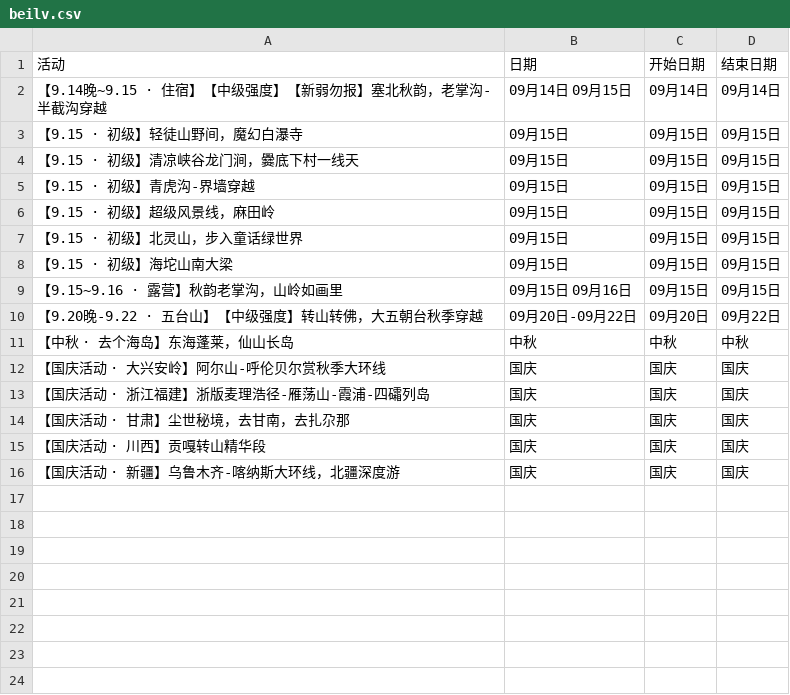
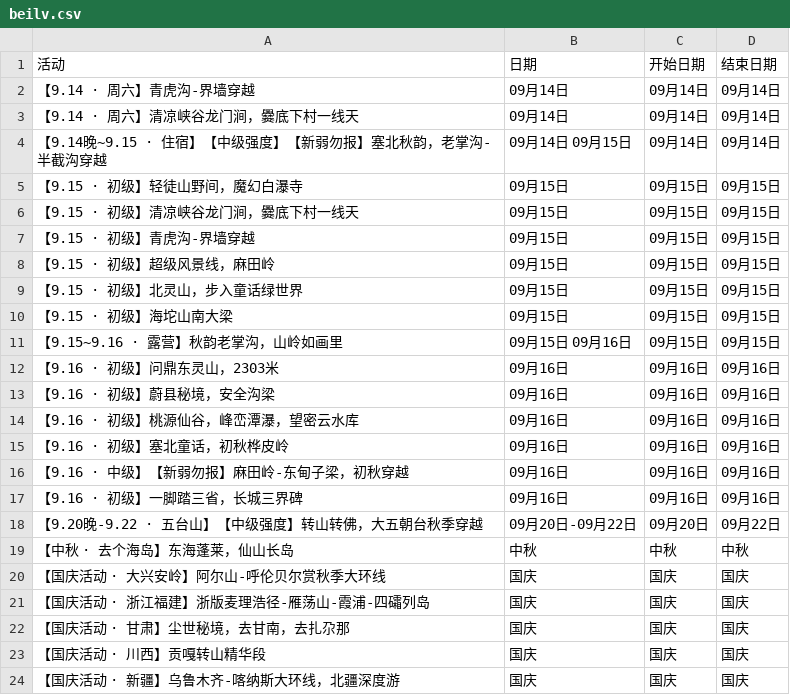
Before and after one commit to 10kshuaizhang/beijing-hiking, a CSV file: results/beilv.csv, drawn as a sheet; the diff names each change by its address in the sheet, - before the commit and + after, or states it on an @@ line.

```diff
--- a/results/beilv.csv
+++ b/results/beilv.csv
+row 2: 【9.14 · 周六】青虎沟-界墙穿越 | 09月14日 | 09月14日 | 09月14日
+row 3: 【9.14 · 周六】清凉峡谷龙门涧，爨底下村一线天 | 09月14日 | 09月14日 | 09月14日
+row 12: 【9.16 · 初级】问鼎东灵山，2303米 | 09月16日 | 09月16日 | 09月16日
+row 13: 【9.16 · 初级】蔚县秘境，安全沟梁 | 09月16日 | 09月16日 | 09月16日
+row 14: 【9.16 · 初级】桃源仙谷，峰峦潭瀑，望密云水库 | 09月16日 | 09月16日 | 09月16日
+row 15: 【9.16 · 初级】塞北童话，初秋桦皮岭 | 09月16日 | 09月16日 | 09月16日
+row 16: 【9.16 · 中级】【新弱勿报】麻田岭-东甸子梁，初秋穿越 | 09月16日 | 09月16日 | 09月16日
+row 17: 【9.16 · 初级】一脚踏三省，长城三界碑 | 09月16日 | 09月16日 | 09月16日
```
Also changed, not shown: 6 other files.
